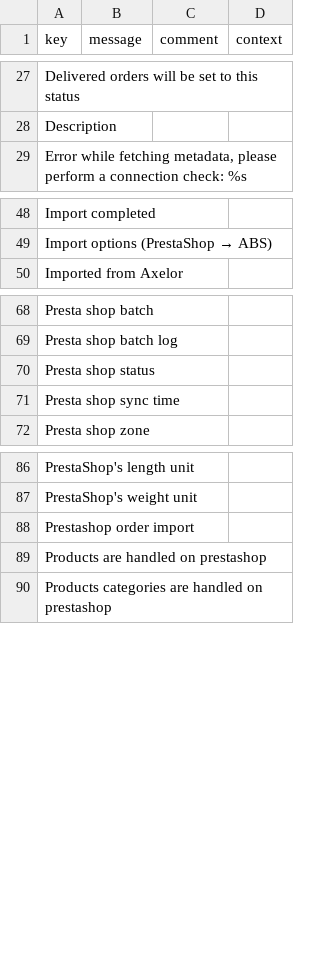
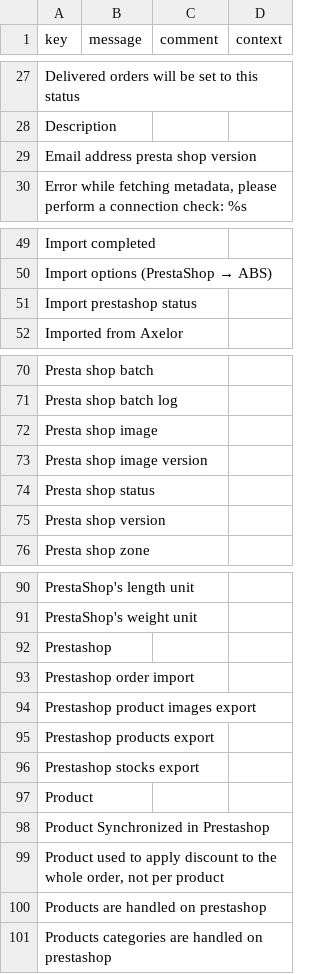
Before and after one commit to axelor/axelor-addons, a CSV file: axelor-prestashop/src/main/resources/i18n/messages.csv, drawn as a sheet; only a part is shown, gaps mark what is left out.

Commit message:
[Feature #16713] PRODUCT : sellable and synchronized in Prestashop - new boolean

```diff
--- a/axelor-prestashop/src/main/resources/i18n/messages.csv
+++ b/axelor-prestashop/src/main/resources/i18n/messages.csv
@@ -28,2 +28,3 @@
 "Description",,,
+"Email address presta shop version",,,
 "Error while fetching metadata, please perform a connection check: %s",,,
@@ -49,2 +50,3 @@
 "Import options (PrestaShop → ABS)",,,
+"Import prestashop status",,,
 "Imported from Axelor",,,
@@ -69,4 +71,6 @@
 "Presta shop batch log",,,
+"Presta shop image",,,
+"Presta shop image version",,,
 "Presta shop status",,,
-"Presta shop sync time",,,
+"Presta shop version",,,
 "Presta shop zone",,,
@@ -87,3 +91,10 @@
 "PrestaShop's weight unit",,,
+"Prestashop",,,
 "Prestashop order import",,,
+"Prestashop product images export",,,
+"Prestashop products export",,,
+"Prestashop stocks export",,,
+"Product",,,
+"Product Synchronized in Prestashop",,,
+"Product used to apply discount to the whole order, not per product",,,
 "Products are handled on prestashop",,,
```
Also changed, not shown: axelor-prestashop/src/main/resources/i18n/messages_en.csv, axelor-prestashop/src/main/resources/i18n/messages_fr.csv, 5 other files.
